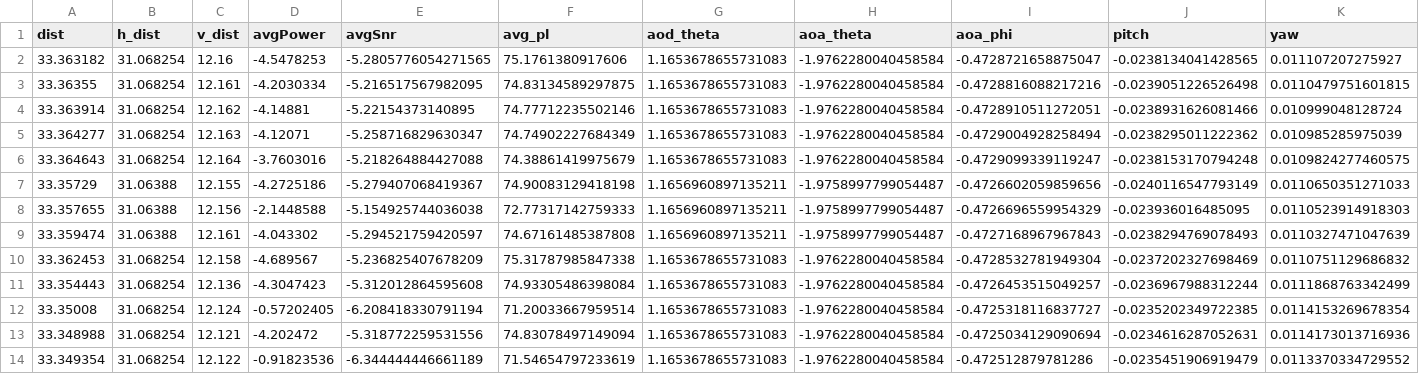
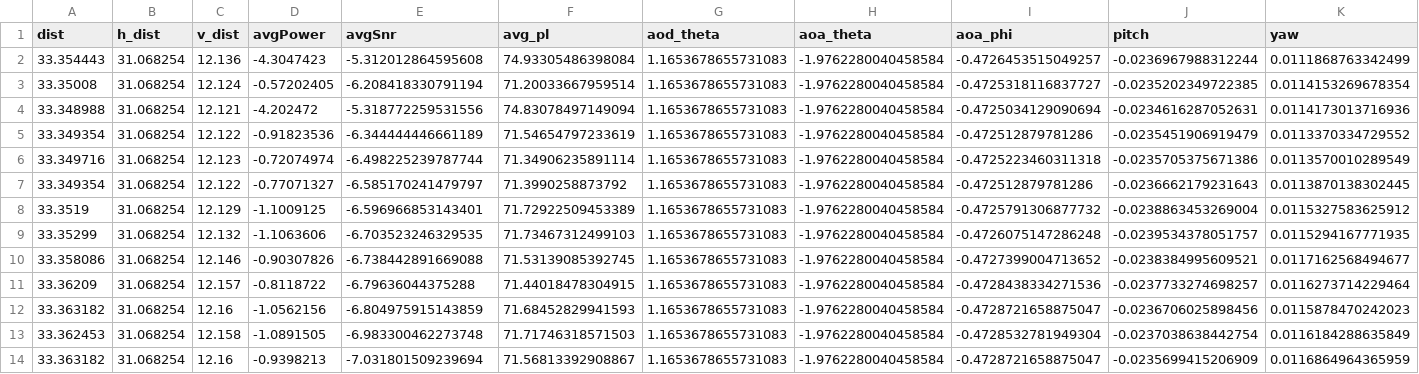
Before and after one commit to joshuamoorexyz/GAN-Channel_Modeling-IntrotoML, a CSV file: dataset/reduced_only_full/2023-12-15_15_58-results.csv (was dataset/reduced/2023-12-15_15_58-results.csv), drawn as a sheet; only a part is shown; the shorter side is filled out with more unchanged rows; rows hold the shown columns only; the diff names each change by its address in the sheet, - before the commit and + after, or states it on an @@ line.

```diff
--- a/dataset/reduced/2023-12-15_15_58-results.csv
+++ b/dataset/reduced_only_full/2023-12-15_15_58-results.csv
-row 2: 33.363182 | 31.068254 | 12.16 | -4.5478253 | -5.2805776054271565 | 75.1761380917606 | 1.1653678655731083 | -1.9762280040458584 | -0.4728721658875047 | -0.0238134041428565 | 0.011107207275927
-row 3: 33.36355 | 31.068254 | 12.161 | -4.2030334 | -5.216517567982095 | 74.83134589297875 | 1.1653678655731083 | -1.9762280040458584 | -0.4728816088217216 | -0.0239051226526498 | 0.0110479751601815
-row 4: 33.363914 | 31.068254 | 12.162 | -4.14881 | -5.22154373140895 | 74.77712235502146 | 1.1653678655731083 | -1.9762280040458584 | -0.4728910511272051 | -0.0238931626081466 | 0.010999048128724
-row 5: 33.364277 | 31.068254 | 12.163 | -4.12071 | -5.258716829630347 | 74.74902227684349 | 1.1653678655731083 | -1.9762280040458584 | -0.4729004928258494 | -0.0238295011222362 | 0.010985285975039
-row 6: 33.364643 | 31.068254 | 12.164 | -3.7603016 | -5.218264884427088 | 74.38861419975679 | 1.1653678655731083 | -1.9762280040458584 | -0.4729099339119247 | -0.0238153170794248 | 0.0109824277460575
-row 7: 33.35729 | 31.06388 | 12.155 | -4.2725186 | -5.279407068419367 | 74.90083129418198 | 1.1656960897135211 | -1.9758997799054487 | -0.4726602059859656 | -0.0240116547793149 | 0.0110650351271033
-row 8: 33.357655 | 31.06388 | 12.156 | -2.1448588 | -5.154925744036038 | 72.77317142759333 | 1.1656960897135211 | -1.9758997799054487 | -0.4726696559954329 | -0.023936016485095 | 0.0110523914918303
-row 9: 33.359474 | 31.06388 | 12.161 | -4.043302 | -5.294521759420597 | 74.67161485387808 | 1.1656960897135211 | -1.9758997799054487 | -0.4727168967967843 | -0.0238294769078493 | 0.0110327471047639
-row 10: 33.362453 | 31.068254 | 12.158 | -4.689567 | -5.236825407678209 | 75.31787985847338 | 1.1653678655731083 | -1.9762280040458584 | -0.4728532781949304 | -0.0237202327698469 | 0.0110751129686832
```
Also changed, not shown: dataset/reduced_only_full/2023-12-15_15_41-results.csv, dataset/reduced_only_full/2023-12-15_16_14-results.csv, 19 other files.
